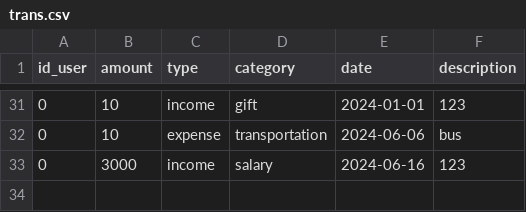
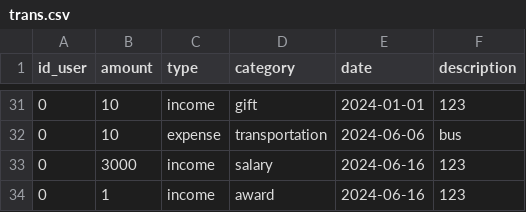
Before and after one commit to vivatttt/Bot-Accountant, a CSV file: app/csvy/trans.csv, drawn as a sheet; only a part is shown, gaps mark what is left out.

```diff
--- a/app/csvy/trans.csv
+++ b/app/csvy/trans.csv
@@ -33 +33,2 @@ id_user,amount,type,category,date,description
 0,3000,income,salary,2024-06-16,123
+0,1,income,award,2024-06-16,123
```
Also changed, not shown: app/csvy/goal.csv, 2 other files.
